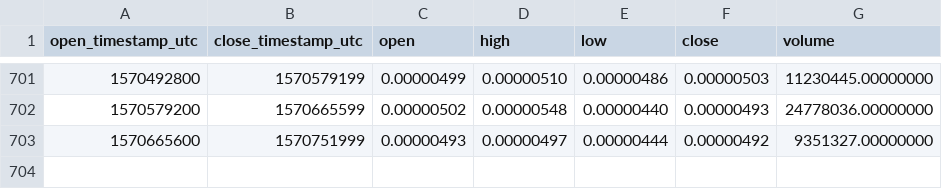
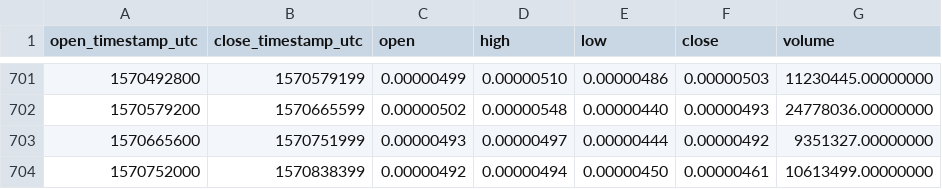
Before and after one commit to cryptobigbro/binance-RCNBTC, a CSV file: binance-RCNBTC-1d.csv, drawn as a sheet; only a part is shown, gaps mark what is left out; the diff names each change by its address in the sheet, - before the commit and + after, or states it on an @@ line.

Commit message:
Update OHLCV data.

```diff
--- a/binance-RCNBTC-1d.csv
+++ b/binance-RCNBTC-1d.csv
+row 704: 1570752000 | 1570838399 | 0.00000492 | 0.00000494 | 0.00000450 | 0.00000461 | 10613499.00000000
```
Also changed, not shown: 1 other file.
